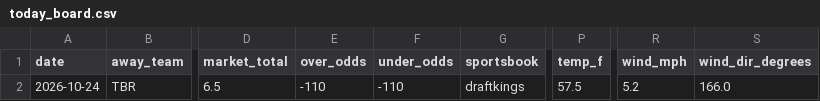
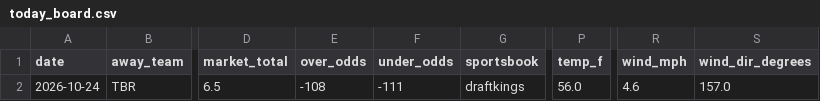
Before and after one commit to Jackstein0/atsrecipts-live-model, a CSV file: atsrecipts-upload-ready/data/processed/today_board.csv, drawn as a sheet; only a part is shown, gaps mark what is left out; the diff names each change by its address in the sheet, - before the commit and + after, or states it on an @@ line.

```diff
--- a/atsrecipts-upload-ready/data/processed/today_board.csv
+++ b/atsrecipts-upload-ready/data/processed/today_board.csv
-E2 (over_odds): -110
+E2 (over_odds): -108
-F2 (under_odds): -110
+F2 (under_odds): -111
-P2 (temp_f): 57.5
+P2 (temp_f): 56.0
-R2 (wind_mph): 5.2
+R2 (wind_mph): 4.6
-S2 (wind_dir_degrees): 166.0
+S2 (wind_dir_degrees): 157.0
```
Also changed, not shown: atsrecipts-upload-ready/data/processed/pick_tracker_model_b.csv, atsrecipts-upload-ready/data/processed/today_features.csv, 9 other files.
